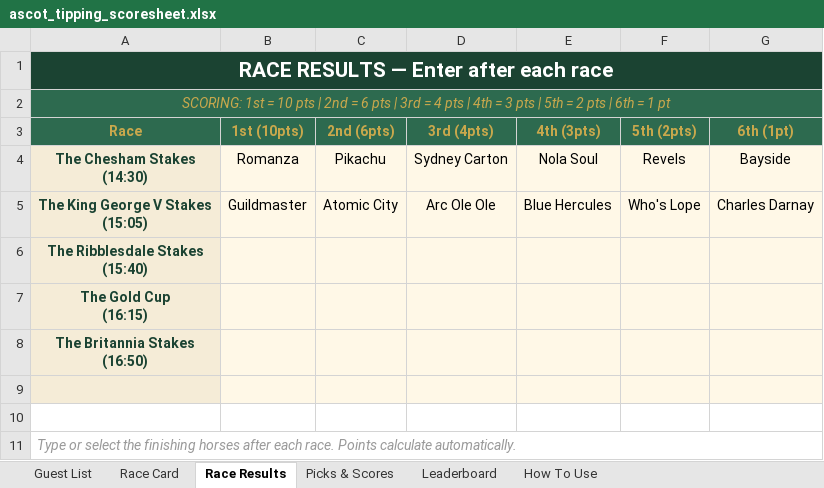
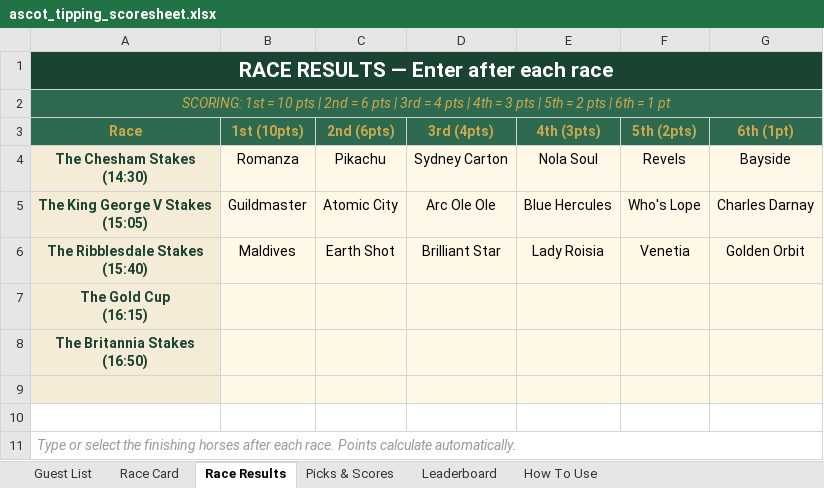
Before and after one commit to amyekore/ascot-tipping, an Excel workbook: ascot_tipping_scoresheet.xlsx, sheet Race Results, drawn as a sheet; values as stored, in another font and other column widths than the file's, no borders; the diff names each change by its address in the sheet, - before the commit and + after, or states it on an @@ line.

```diff
--- a/ascot_tipping_scoresheet.xlsx (sheet Race Results)
+++ b/ascot_tipping_scoresheet.xlsx (sheet Race Results)
-B6 (1st (10pts)): (empty)
+B6 (1st (10pts)): Maldives
-C6 (2nd (6pts)): (empty)
+C6 (2nd (6pts)): Earth Shot
-D6 (3rd (4pts)): (empty)
+D6 (3rd (4pts)): Brilliant Star
-E6 (4th (3pts)): (empty)
+E6 (4th (3pts)): Lady Roisia
-F6 (5th (2pts)): (empty)
+F6 (5th (2pts)): Venetia
-G6 (6th (1pt)): (empty)
+G6 (6th (1pt)): Golden Orbit
```
Also changed, not shown: sheet Leaderboard, sheet Picks & Scores.
